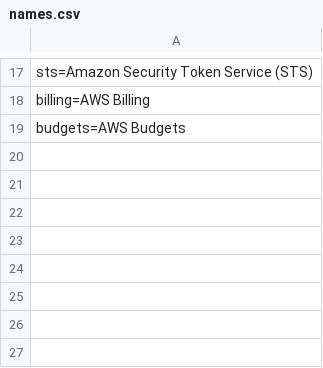
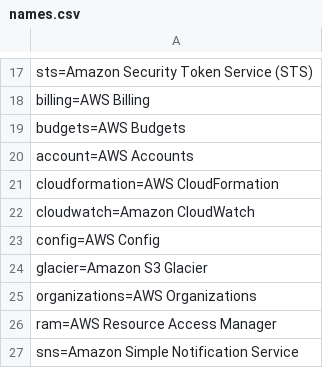
Before and after one commit to aws-samples/aws-iam-permissions-guardrails, a CSV file: guardrails/names.csv, drawn as a sheet; only a part is shown, gaps mark what is left out; the diff names each change by its address in the sheet, - before the commit and + after, or states it on an @@ line.

Commit message:
update names mapping add cloudtrail event selectors update cloudtrail references

```diff
--- a/guardrails/names.csv
+++ b/guardrails/names.csv
+row 20: account=AWS Accounts
+row 21: cloudformation=AWS CloudFormation
+row 22: cloudwatch=Amazon CloudWatch
+row 23: config=AWS Config
+row 24: glacier=Amazon S3 Glacier
+row 25: organizations=AWS Organizations
+row 26: ram=AWS Resource Access Manager
+row 27: sns=Amazon Simple Notification Service
```
Also changed, not shown: 5 other files.
